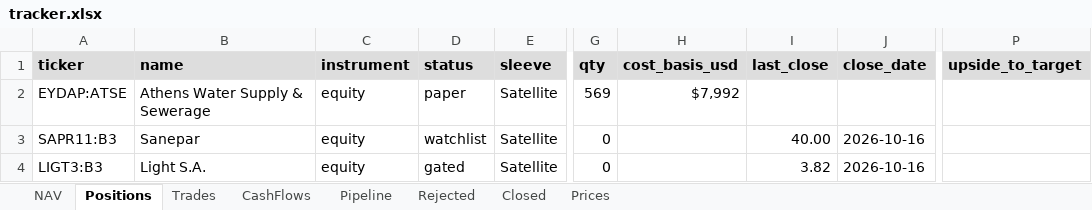
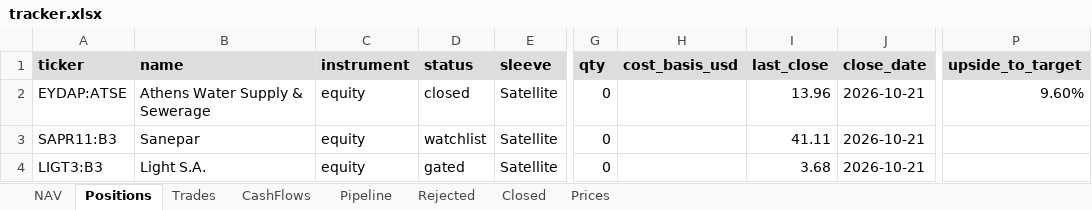
Before and after one commit to thmartinsmonteiro-netizen/hedgefund, an Excel workbook: reports/tracker.xlsx, sheet Positions, drawn as a sheet; only a part is shown, gaps mark what is left out; values as stored, in another font and other column widths than the file's, no borders; the diff names each change by its address in the sheet, - before the commit and + after, or states it on an @@ line.

```diff
--- a/reports/tracker.xlsx (sheet Positions)
+++ b/reports/tracker.xlsx (sheet Positions)
-D2 (status): paper
+D2 (status): closed
-G2 (qty): 569
+G2 (qty): 0
-H2 (cost_basis_usd): $7,992
+H2 (cost_basis_usd): (empty)
-I2 (last_close): (empty)
+I2 (last_close): 13.96
-J2 (close_date): (empty)
+J2 (close_date): 2026-10-21
-P2 (upside_to_target): (empty)
+P2 (upside_to_target): 9.60%
-I3 (last_close): 40.00
+I3 (last_close): 41.11
-J3:J4 (close_date): 2026-10-16
+J3:J4 (close_date): 2026-10-21
-I4 (last_close): 3.82
+I4 (last_close): 3.68
```
Also changed, not shown: sheet NAV, sheet Prices, sheet Trades, sheet Closed, sheet Pipeline, 4 other files.
